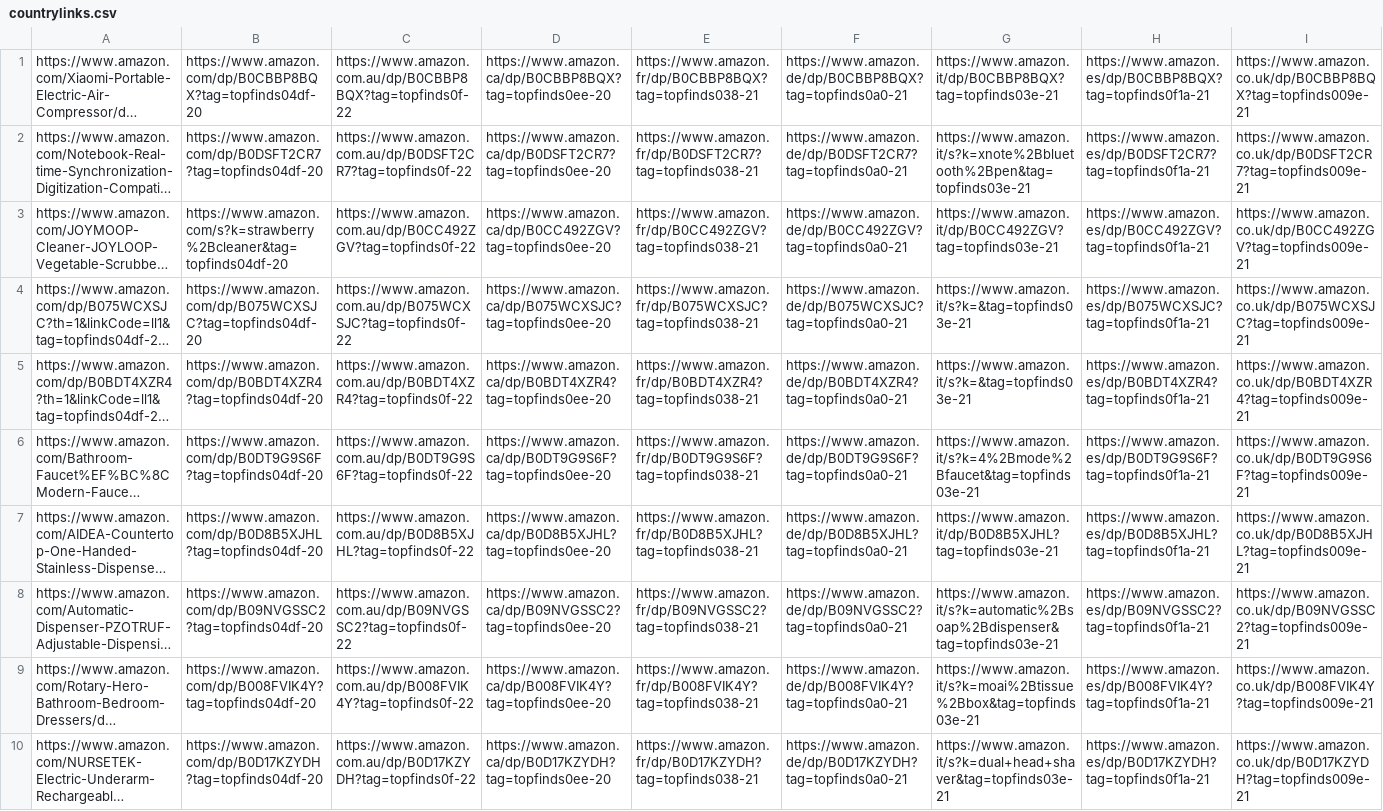
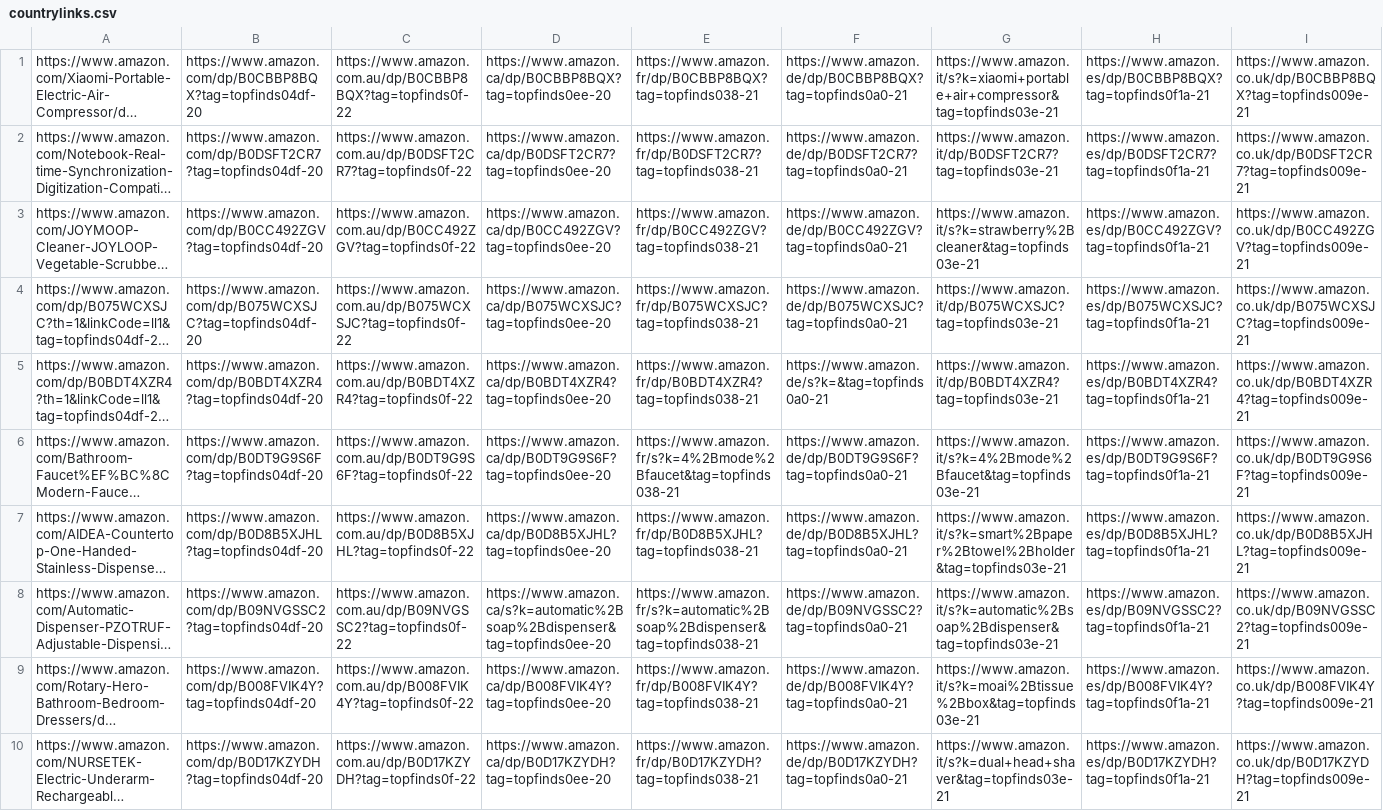
Before and after one commit to jxllyy/webproject, a CSV file: countrylinks.csv, drawn as a sheet; only a part is shown; long unchanged cells end in …; the diff covers the shown part only; the diff names each change by its address in the sheet, - before the commit and + after, or states it on an @@ line.

```diff
--- a/countrylinks.csv
+++ b/countrylinks.csv
-G1: https://www.amazon.it/dp/B0CBBP8BQX?tag=topfinds03e-21
+G1: https://www.amazon.it/s?k=xiaomi+portable+air+compressor&tag=topfinds03e-21
-G2: https://www.amazon.it/s?k=xnote%2Bbluetooth%2Bpen&tag=topfinds03e-21
+G2: https://www.amazon.it/dp/B0DSFT2CR7?tag=topfinds03e-21
-B3: https://www.amazon.com/s?k=strawberry%2Bcleaner&tag=topfinds04df-20
+B3: https://www.amazon.com/dp/B0CC492ZGV?tag=topfinds04df-20
-G3: https://www.amazon.it/dp/B0CC492ZGV?tag=topfinds03e-21
+G3: https://www.amazon.it/s?k=strawberry%2Bcleaner&tag=topfinds03e-21
-G4: https://www.amazon.it/s?k=&tag=topfinds03e-21
+G4: https://www.amazon.it/dp/B075WCXSJC?tag=topfinds03e-21
-F5: https://www.amazon.de/dp/B0BDT4XZR4?tag=topfinds0a0-21
+F5: https://www.amazon.de/s?k=&tag=topfinds0a0-21
-G5: https://www.amazon.it/s?k=&tag=topfinds03e-21
+G5: https://www.amazon.it/dp/B0BDT4XZR4?tag=topfinds03e-21
-E6: https://www.amazon.fr/dp/B0DT9G9S6F?tag=topfinds038-21
+E6: https://www.amazon.fr/s?k=4%2Bmode%2Bfaucet&tag=topfinds038-21
-G7: https://www.amazon.it/dp/B0D8B5XJHL?tag=topfinds03e-21
+G7: https://www.amazon.it/s?k=smart%2Bpaper%2Btowel%2Bholder&tag=topfinds03e-21
-D8: https://www.amazon.ca/dp/B09NVGSSC2?tag=topfinds0ee-20
+D8: https://www.amazon.ca/s?k=automatic%2Bsoap%2Bdispenser&tag=topfinds0ee-20
-E8: https://www.amazon.fr/dp/B09NVGSSC2?tag=topfinds038-21
+E8: https://www.amazon.fr/s?k=automatic%2Bsoap%2Bdispenser&tag=topfinds038-21
```
Also changed, not shown: 6 edited cells elsewhere in this file.
